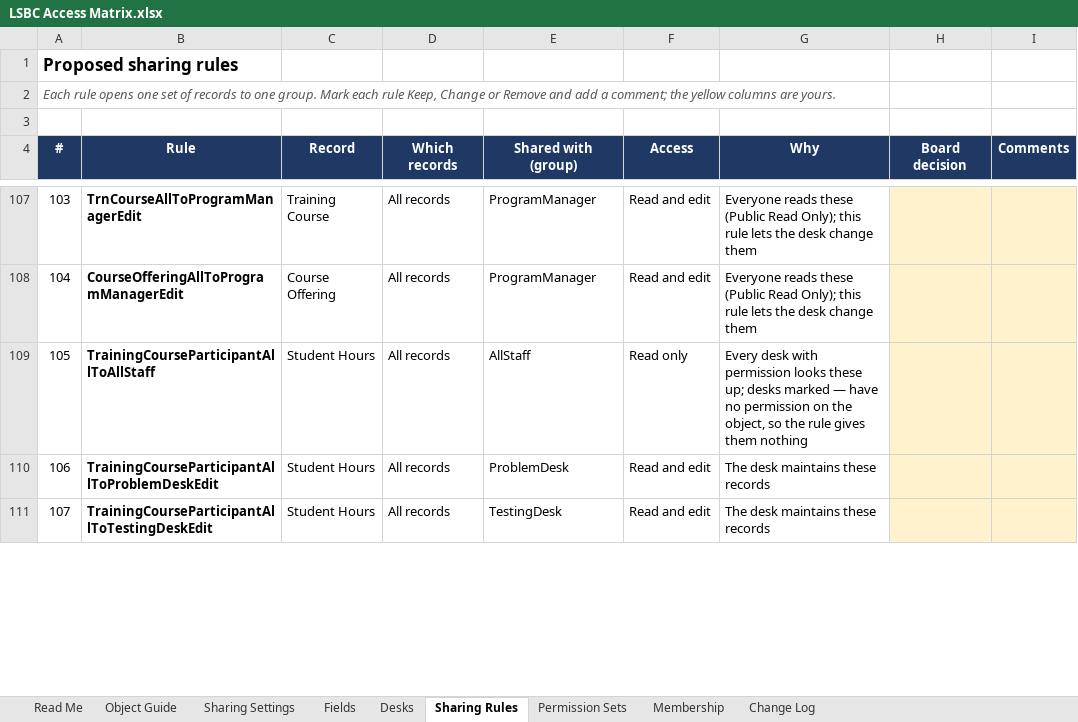
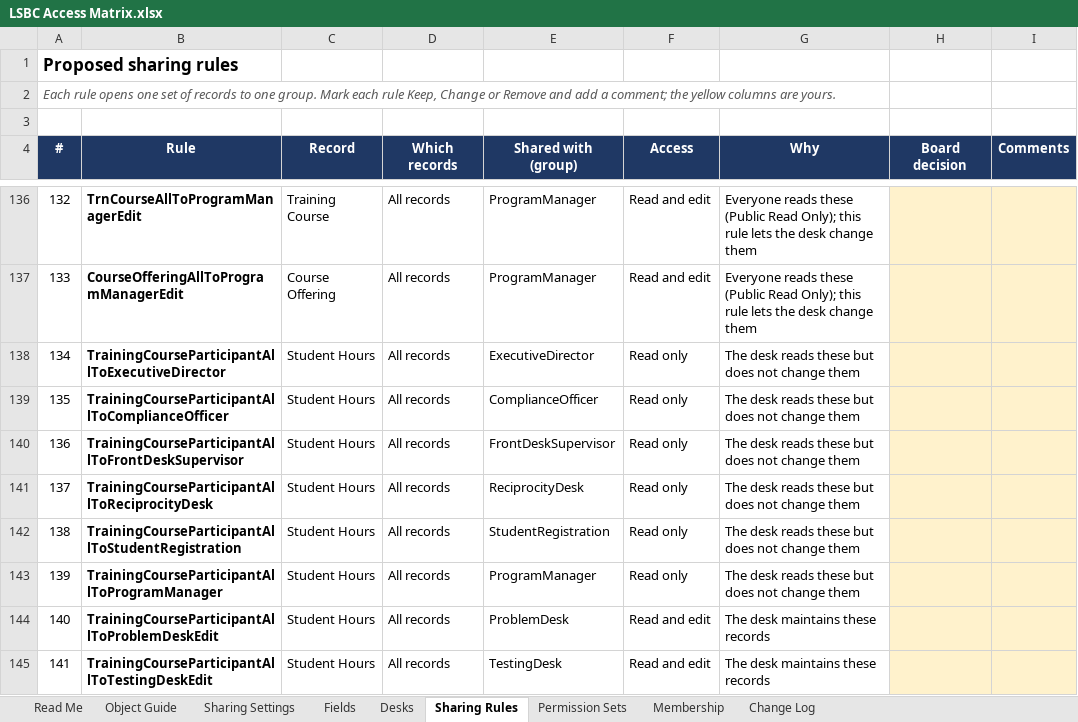
Before and after one commit to jvasquez-jb/LSBC-salesforce, an Excel workbook: docs/LSBC Access Matrix.xlsx, sheet Sharing Rules, drawn as a sheet; only a part is shown, gaps mark what is left out; values as stored, in another font and other column widths than the file's, no borders; addresses are those after the commit; the diff covers the shown part only; the diff names each change by its address in the sheet, - before the commit and + after, or states it on an @@ line.

```diff
--- a/docs/LSBC Access Matrix.xlsx (sheet Sharing Rules)
+++ b/docs/LSBC Access Matrix.xlsx (sheet Sharing Rules)
@@ column A (#) renumbered between rows 60 and 181 @@
+row 138: 134 | TrainingCourseParticipantAllToExecutiveDirector | Student Hours | All records | ExecutiveDirector | Read only | The desk reads these but does not change them
-B139 (Rule): TrainingCourseParticipantAllToAllStaff
+B139 (Rule): TrainingCourseParticipantAllToComplianceOfficer
-E139 (Shared with (group)): AllStaff
+E139 (Shared with (group)): ComplianceOfficer
-G139 (Why): Every desk with permission looks these up; desks marked — have no permission on the object, so the rule gives them nothing
+G139 (Why): The desk reads these but does not change them
+row 140: 136 | TrainingCourseParticipantAllToFrontDeskSupervisor | Student Hours | All records | FrontDeskSupervisor | Read only | The desk reads these but does not change them
+row 141: 137 | TrainingCourseParticipantAllToReciprocityDesk | Student Hours | All records | ReciprocityDesk | Read only | The desk reads these but does not change them
+row 142: 138 | TrainingCourseParticipantAllToStudentRegistration | Student Hours | All records | StudentRegistration | Read only | The desk reads these but does not change them
+row 143: 139 | TrainingCourseParticipantAllToProgramManager | Student Hours | All records | ProgramManager | Read only | The desk reads these but does not change them
```
Also changed, not shown: 34 added rows and 24 edited cells elsewhere in this sheet, sheet Change Log, 14 other files.
